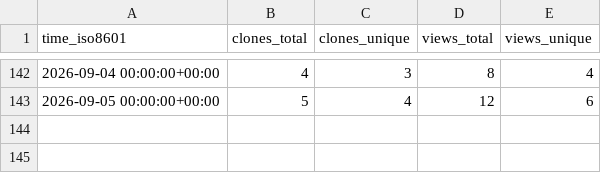
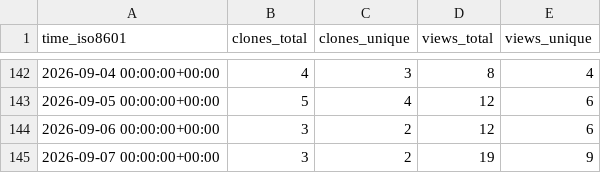
Before and after one commit to davefx/dfx-ha-history-editor, a CSV file: davefx/dfx-ha-history-editor/ghrs-data/views_clones_aggregate.csv, drawn as a sheet; only a part is shown, gaps mark what is left out; the diff names each change by its address in the sheet, - before the commit and + after, or states it on an @@ line.

```diff
--- a/davefx/dfx-ha-history-editor/ghrs-data/views_clones_aggregate.csv
+++ b/davefx/dfx-ha-history-editor/ghrs-data/views_clones_aggregate.csv
+row 144: 2026-09-06 00:00:00+00:00 | 3 | 2 | 12 | 6
+row 145: 2026-09-07 00:00:00+00:00 | 3 | 2 | 19 | 9
```
Also changed, not shown: 1 other file.
